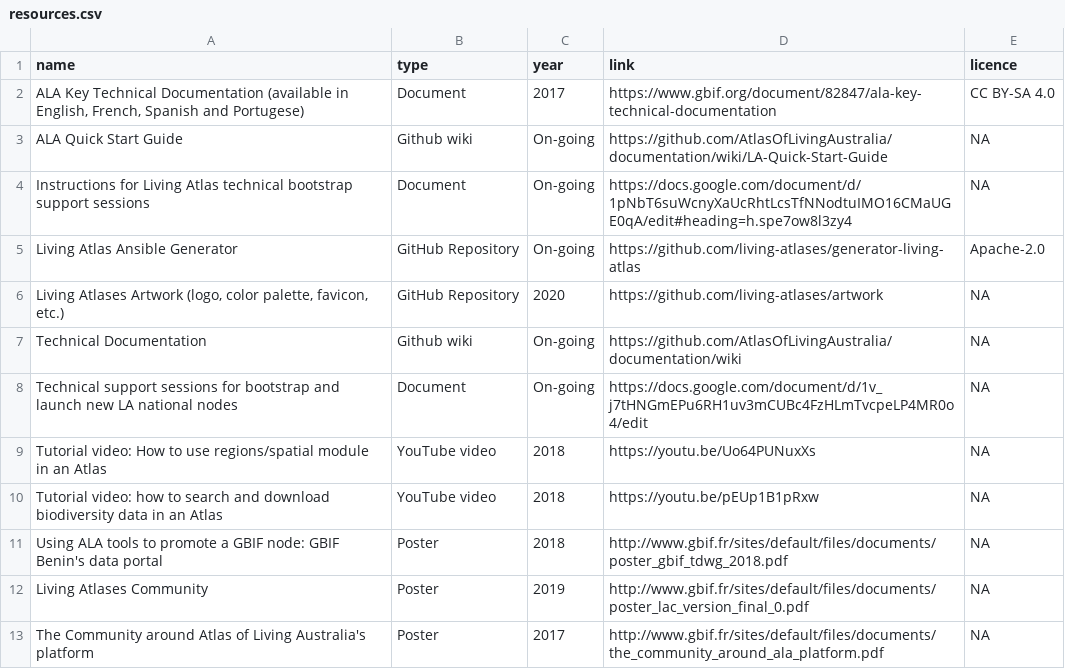
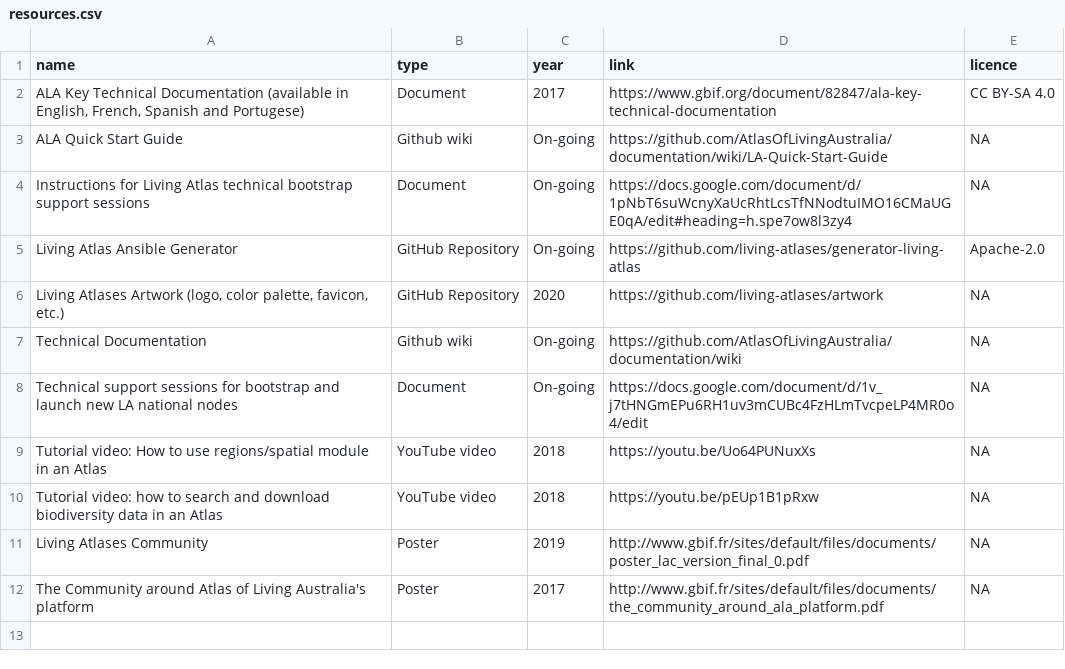
Before and after one commit to gbif/la-website, a CSV file: _data/resources.csv, drawn as a sheet; the diff names each change by its address in the sheet, - before the commit and + after, or states it on an @@ line.

Commit message:
add events tdwg

```diff
--- a/_data/resources.csv
+++ b/_data/resources.csv
-row 11: Using ALA tools to promote a GBIF node: GBIF Benin's data portal | Poster | 2018 | http://www.gbif.fr/sites/default/files/documents/poster_gbif_tdwg_2018.pdf | NA
```
Also changed, not shown: 4 other files.
